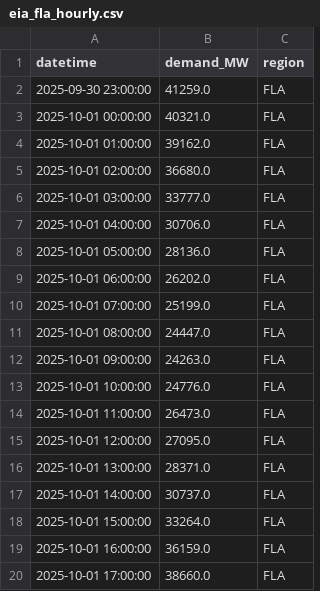
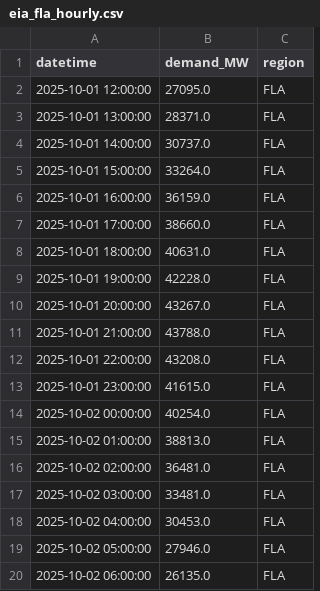
Before and after one commit to N3il-kb/gridcast, a CSV file: cache/eia_fla_hourly.csv, drawn as a sheet; only a part is shown; the shorter side is filled out with more unchanged rows; removed rows and columns are numbered as before the commit, all else as after; the diff covers the shown part only; the diff names each change by its address in the sheet, - before the commit and + after, or states it on an @@ line.

```diff
--- a/cache/eia_fla_hourly.csv
+++ b/cache/eia_fla_hourly.csv
-row 2: 2025-09-30 23:00:00 | 41259.0 | FLA
-row 3: 2025-10-01 00:00:00 | 40321.0 | FLA
-row 4: 2025-10-01 01:00:00 | 39162.0 | FLA
-row 5: 2025-10-01 02:00:00 | 36680.0 | FLA
-row 6: 2025-10-01 03:00:00 | 33777.0 | FLA
-row 7: 2025-10-01 04:00:00 | 30706.0 | FLA
-row 8: 2025-10-01 05:00:00 | 28136.0 | FLA
-row 9: 2025-10-01 06:00:00 | 26202.0 | FLA
-row 10: 2025-10-01 07:00:00 | 25199.0 | FLA
-row 11: 2025-10-01 08:00:00 | 24447.0 | FLA
-row 12: 2025-10-01 09:00:00 | 24263.0 | FLA
-row 13: 2025-10-01 10:00:00 | 24776.0 | FLA
-row 14: 2025-10-01 11:00:00 | 26473.0 | FLA
```
Also changed, not shown: 24 added rows elsewhere in this file, cache/eia_cal_hourly.csv, cache/eia_mida_hourly.csv, 12 other files.
